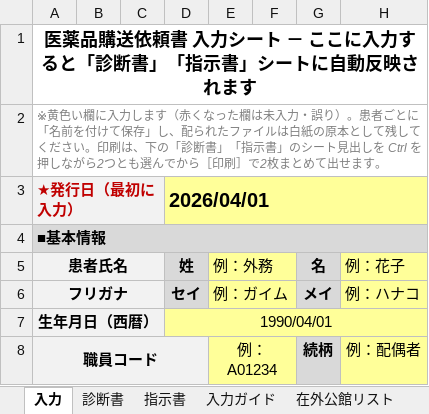
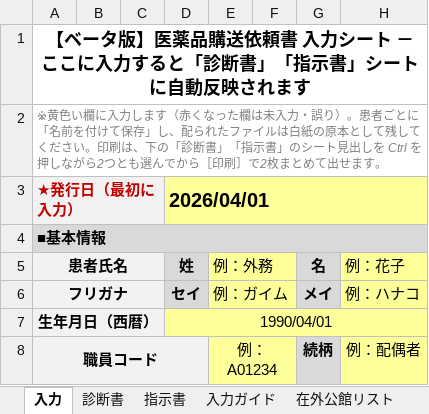
Before and after one commit to ysk713/-, an Excel workbook: shindansho-excel/shindansho-shijisho.xlsx, sheet 入力, drawn as a sheet; only a part is shown; values as stored, in another font and other column widths than the file's, no borders; conditional formats not drawn; the diff names each change by its address in the sheet, - before the commit and + after, or states it on an @@ line.

```diff
--- a/shindansho-excel/shindansho-shijisho.xlsx (sheet 入力)
+++ b/shindansho-excel/shindansho-shijisho.xlsx (sheet 入力)
-A1: 医薬品購…
+A1: 【ベータ版】医薬品購…
```
Also changed, not shown: sheet 入力ガイド, 6 other files.
